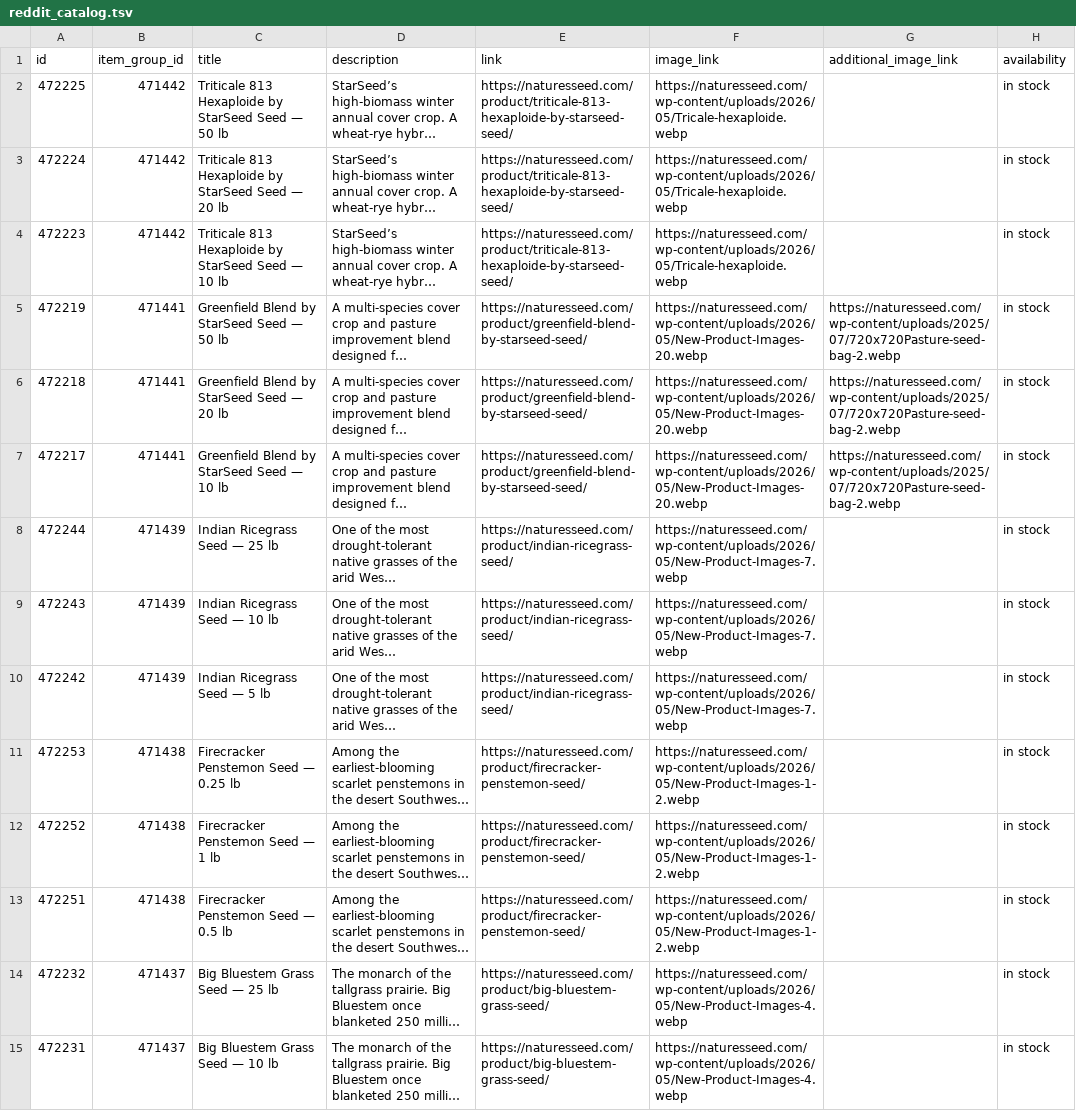
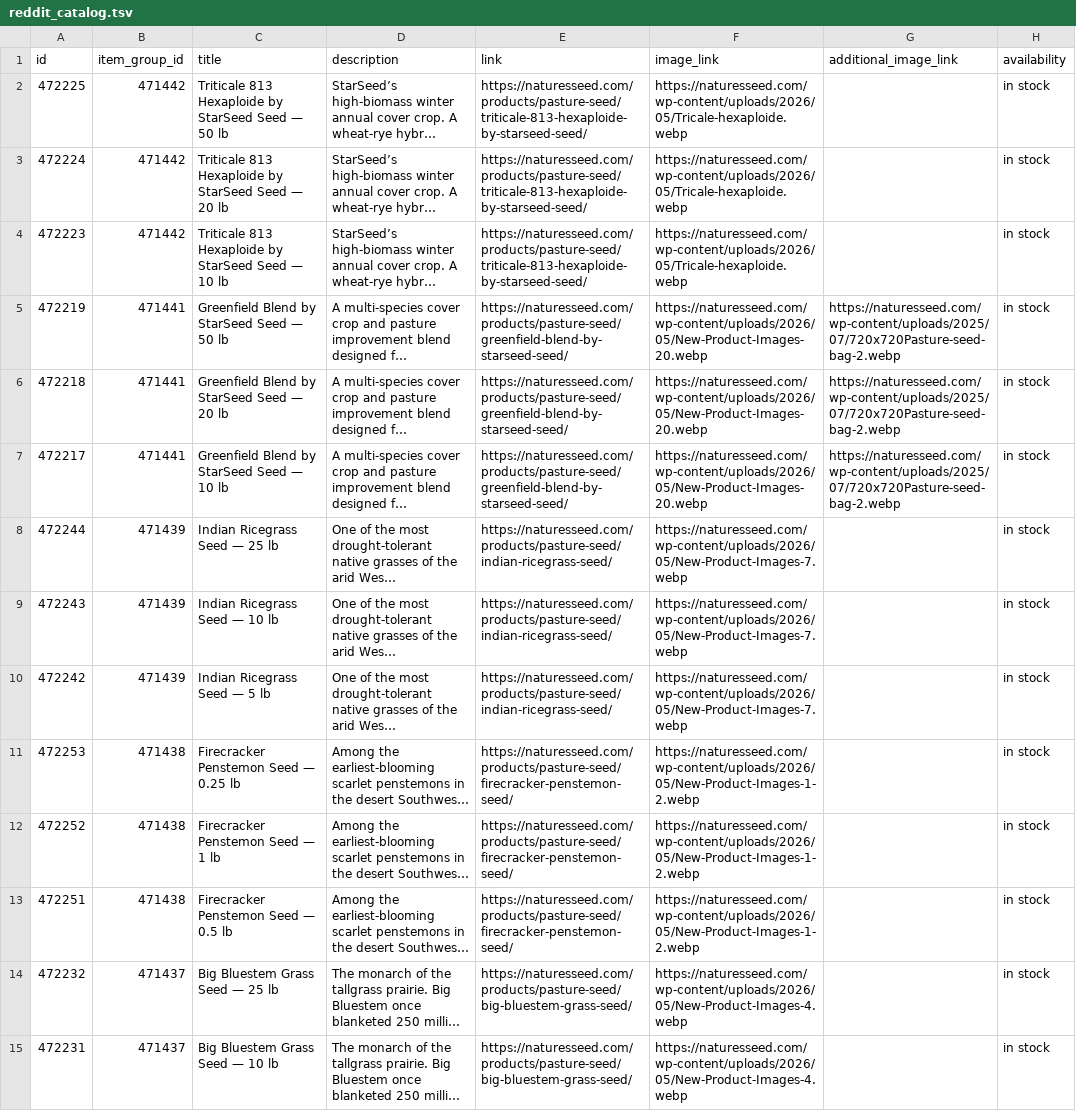
Before and after one commit to GabeNaturesSeed/nature-seed-data, a TSV file: docs/reddit-catalog/reddit_catalog.tsv, drawn as a sheet; only a part is shown; long unchanged cells end in …; the diff covers the shown part only; the diff names each change by its address in the sheet, - before the commit and + after, or states it on an @@ line.

```diff
--- a/docs/reddit-catalog/reddit_catalog.tsv
+++ b/docs/reddit-catalog/reddit_catalog.tsv
-E2:E4 (link): https://naturesseed.com/product/triticale-813-hexaploide-by-starseed-seed/
+E2:E4 (link): https://naturesseed.com/products/pasture-seed/triticale-813-hexaploide-by-starseed-seed/
-E5:E7 (link): https://naturesseed.com/product/greenfield-blend-by-starseed-seed/
+E5:E7 (link): https://naturesseed.com/products/pasture-seed/greenfield-blend-by-starseed-seed/
-E8:E10 (link): https://naturesseed.com/product/indian-ricegrass-seed/
+E8:E10 (link): https://naturesseed.com/products/pasture-seed/indian-ricegrass-seed/
-E11:E13 (link): https://naturesseed.com/product/firecracker-penstemon-seed/
+E11:E13 (link): https://naturesseed.com/products/pasture-seed/firecracker-penstemon-seed/
-E14:E15 (link): https://naturesseed.com/product/big-bluestem-grass-seed/
+E14:E15 (link): https://naturesseed.com/products/pasture-seed/big-bluestem-grass-seed/
```
Also changed, not shown: 22 edited cells elsewhere in this file, 1 other file.
